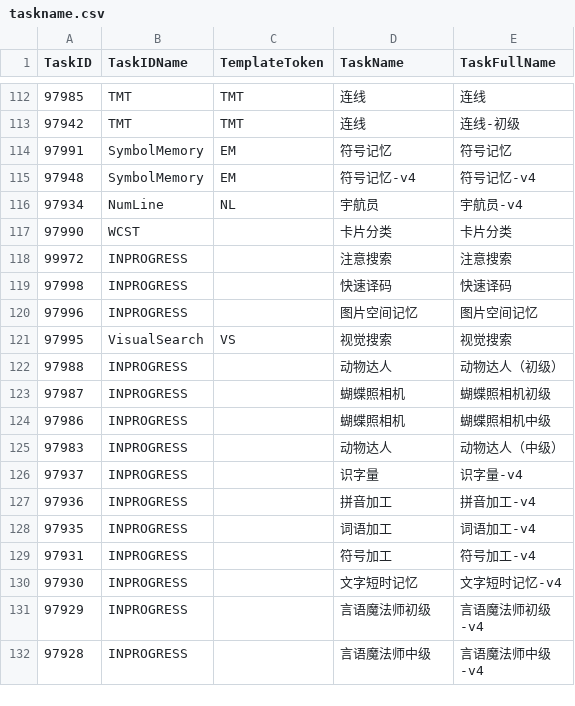
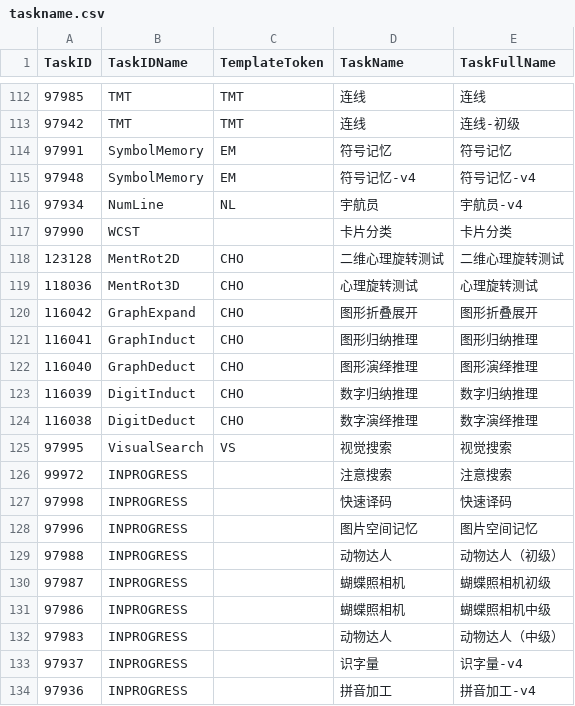
Before and after one commit to iquizoo/rawdata-parser, a CSV file: config/taskname.csv, drawn as a sheet; only a part is shown, gaps mark what is left out; the shorter side is filled out with more unchanged rows.

```diff
--- a/config/taskname.csv
+++ b/config/taskname.csv
@@ -117,2 +117,10 @@ TaskID,TaskIDName,TemplateToken,TaskName,TaskFullName
 97990,"WCST","","卡片分类","卡片分类"
+123128,"MentRot2D","CHO","二维心理旋转测试","二维心理旋转测试"
+118036,"MentRot3D","CHO","心理旋转测试","心理旋转测试"
+116042,"GraphExpand","CHO","图形折叠展开","图形折叠展开"
+116041,"GraphInduct","CHO","图形归纳推理","图形归纳推理"
+116040,"GraphDeduct","CHO","图形演绎推理","图形演绎推理"
+116039,"DigitInduct","CHO","数字归纳推理","数字归纳推理"
+116038,"DigitDeduct","CHO","数字演绎推理","数字演绎推理"
+97995,"VisualSearch","VS","视觉搜索","视觉搜索"
 99972,"INPROGRESS","","注意搜索","注意搜索"
@@ -120,3 +128,2 @@ TaskID,TaskIDName,TemplateToken,TaskName,TaskFullName
 97996,"INPROGRESS","","图片空间记忆","图片空间记忆"
-97995,"VisualSearch","VS","视觉搜索","视觉搜索"
 97988,"INPROGRESS","","动物达人","动物达人（初级）"
```
Also changed, not shown: config/para.csv, config/settings.csv.
